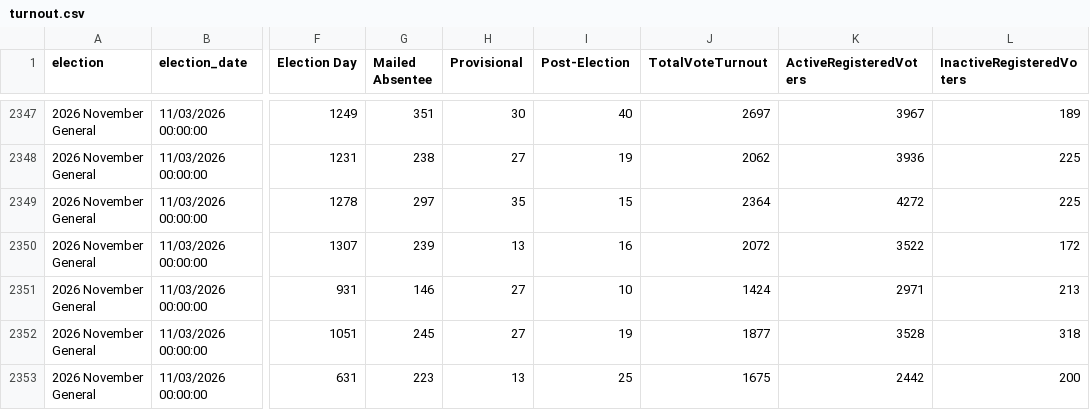
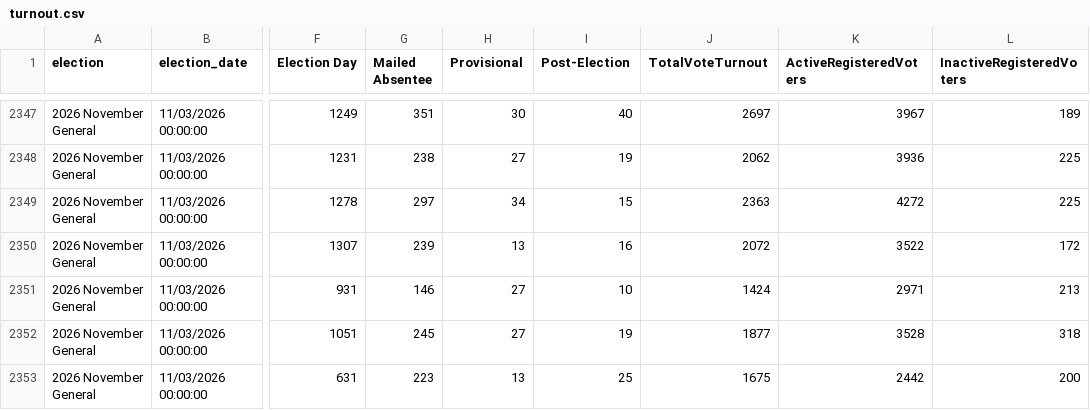
Before and after one commit to rkudeshi/VoteFlow, a CSV file: sources/state-results/2026-November-General/turnout.csv, drawn as a sheet; only a part is shown, gaps mark what is left out; the diff covers the shown part only; the diff names each change by its address in the sheet, - before the commit and + after, or states it on an @@ line.

```diff
--- a/sources/state-results/2026-November-General/turnout.csv
+++ b/sources/state-results/2026-November-General/turnout.csv
-H2349 (Provisional): 35
+H2349 (Provisional): 34
-J2349 (TotalVoteTurnout): 2364
+J2349 (TotalVoteTurnout): 2363
```
Also changed, not shown: 61 edited cells elsewhere in this file, 5 other files.
